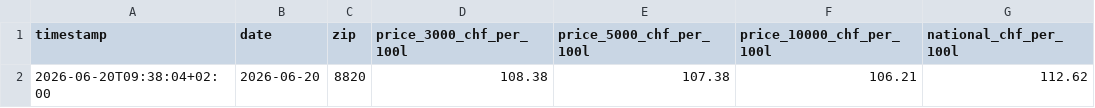
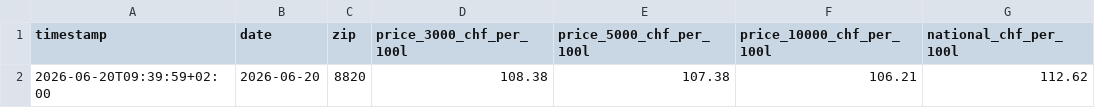
Before and after one commit to filipoclawi/swiss-heating-oil-monitor, a CSV file: history.csv, drawn as a sheet; only a part is shown; the diff names each change by its address in the sheet, - before the commit and + after, or states it on an @@ line.

```diff
--- a/history.csv
+++ b/history.csv
-A2 (timestamp): 2026-06-20T09:38:04+02:00
+A2 (timestamp): 2026-06-20T09:39:59+02:00
```
Also changed, not shown: 2 other files.
